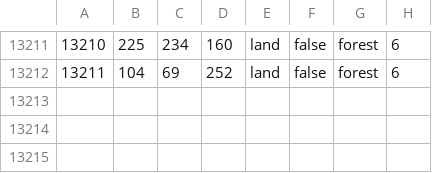
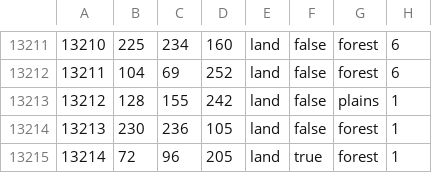
Before and after one commit to captaingen/World-in-Ashes, a CSV file: map/definition.csv, drawn as a sheet; only a part is shown, gaps mark what is left out.

```diff
--- a/map/definition.csv
+++ b/map/definition.csv
@@ -13212 +13212,4 @@
 13211;104;69;252;land;false;forest;6
+13212;128;155;242;land;false;plains;1
+13213;230;236;105;land;false;forest;1
+13214;72;96;205;land;true;forest;1
```
Also changed, not shown: 3 other files.
